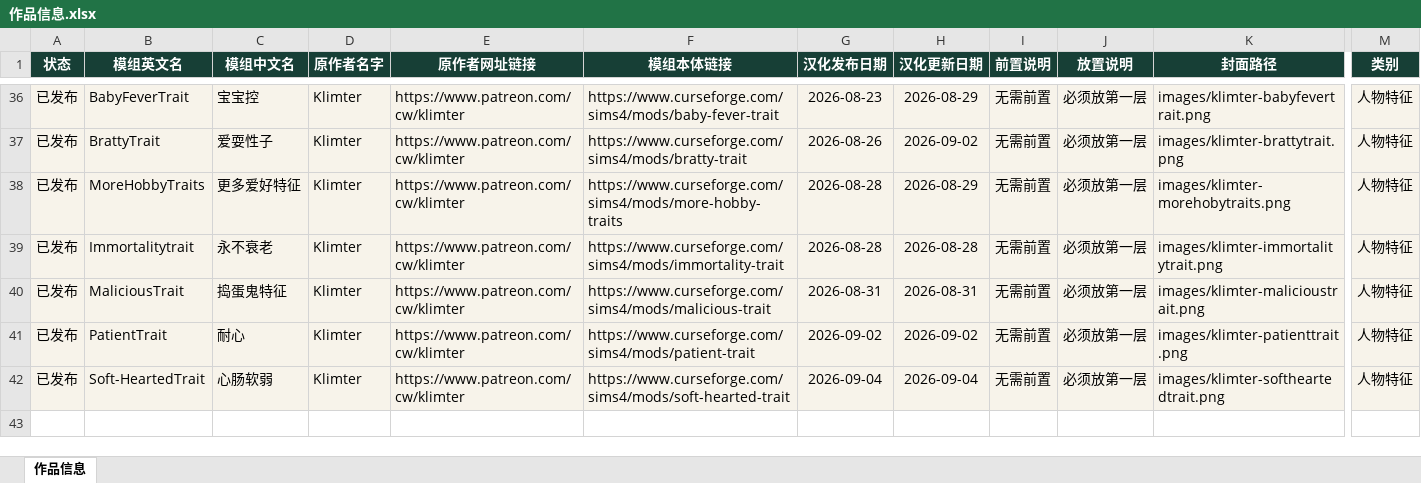
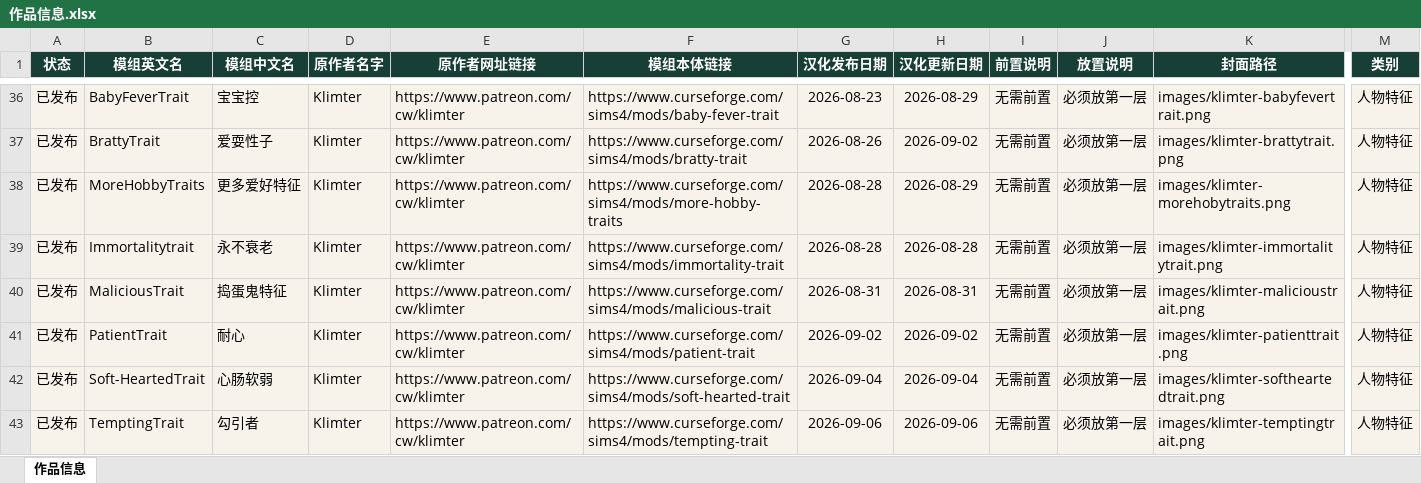
Before and after one commit to niuai-ui/qiuqiu-portfolio, an Excel workbook: 作品信息.xlsx, sheet 作品信息, drawn as a sheet; only a part is shown, gaps mark what is left out; values as stored, in another font and other column widths than the file's, no borders; table styles not drawn; rows hold the shown columns only; the diff names each change by its address in the sheet, - before the commit and + after, or states it on an @@ line.

Commit message:
新增 Klimter TemptingTrait 勾引者特征作品

```diff
--- a/作品信息.xlsx (sheet 作品信息)
+++ b/作品信息.xlsx (sheet 作品信息)
+row 43: 已发布 | TemptingTrait | 勾引者 | Klimter | https://www.patreon.com/cw/klimter | https://www.curseforge.com/sims4/mods/tempting-trait | 2026-09-06 | 2026-09-06 | 无需前置 | 必须放第一层 | images/klimter-temptingtrait.png | 人物特征
```
Also changed, not shown: 1 other file.
